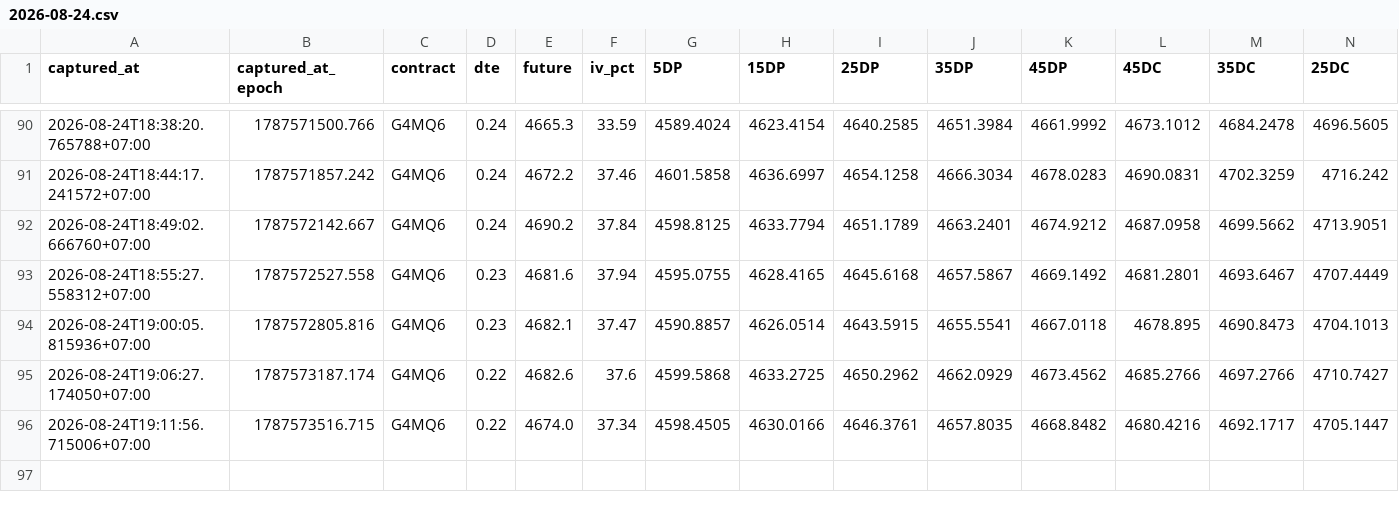
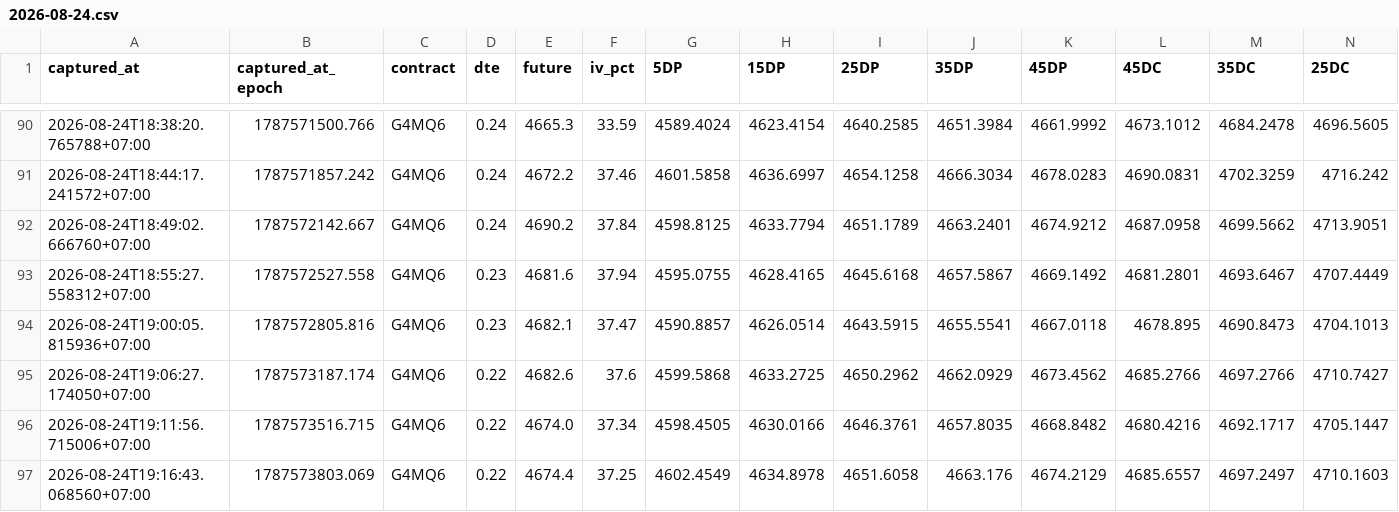
Before and after one commit to halfofmylifez-byte/RichSilverRichGold, a CSV file: deltas/2026-08-24.csv, drawn as a sheet; only a part is shown, gaps mark what is left out; rows hold the shown columns only; the diff names each change by its address in the sheet, - before the commit and + after, or states it on an @@ line.

Commit message:
Data Sync : 8/24/2026, 7:16:43 PM

```diff
--- a/deltas/2026-08-24.csv
+++ b/deltas/2026-08-24.csv
+row 97: 2026-08-24T19:16:43.068560+07:00 | 1787573803.069 | G4MQ6 | 0.22 | 4674.4 | 37.25 | 4602.4549 | 4634.8978 | 4651.6058 | 4663.176 | 4674.2129 | 4685.6557 | 4697.2497 | 4710.1603
```
Also changed, not shown: deltas/2026-08-24_next.csv, 9 other files.
